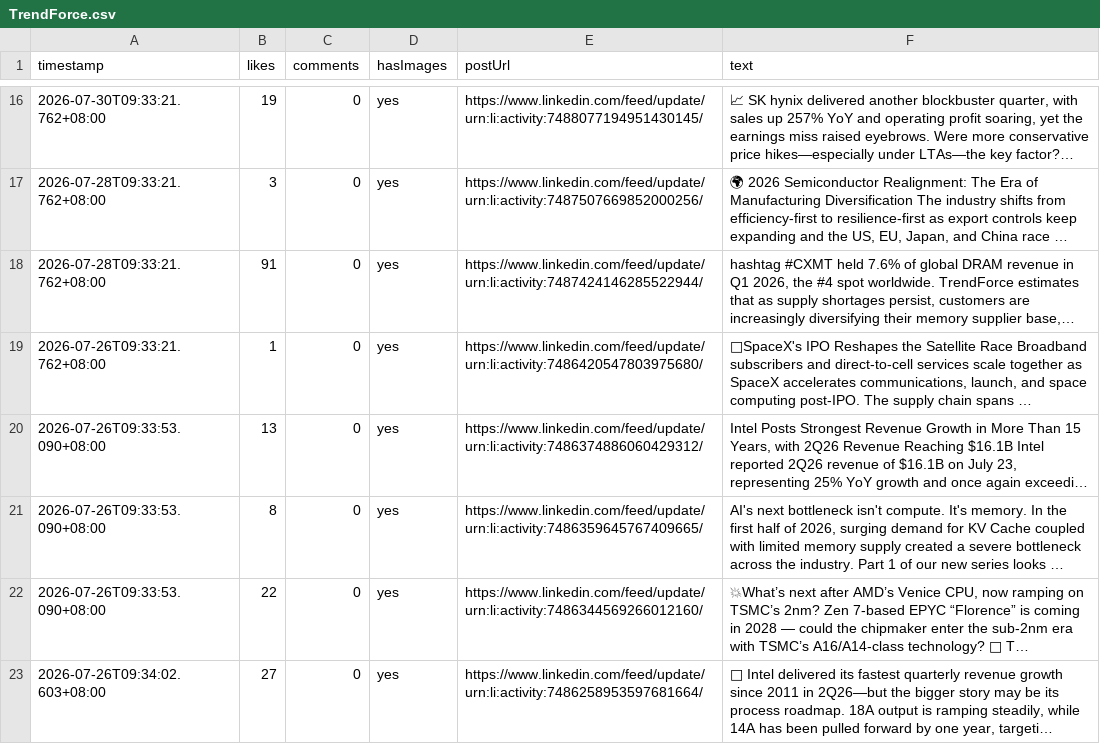
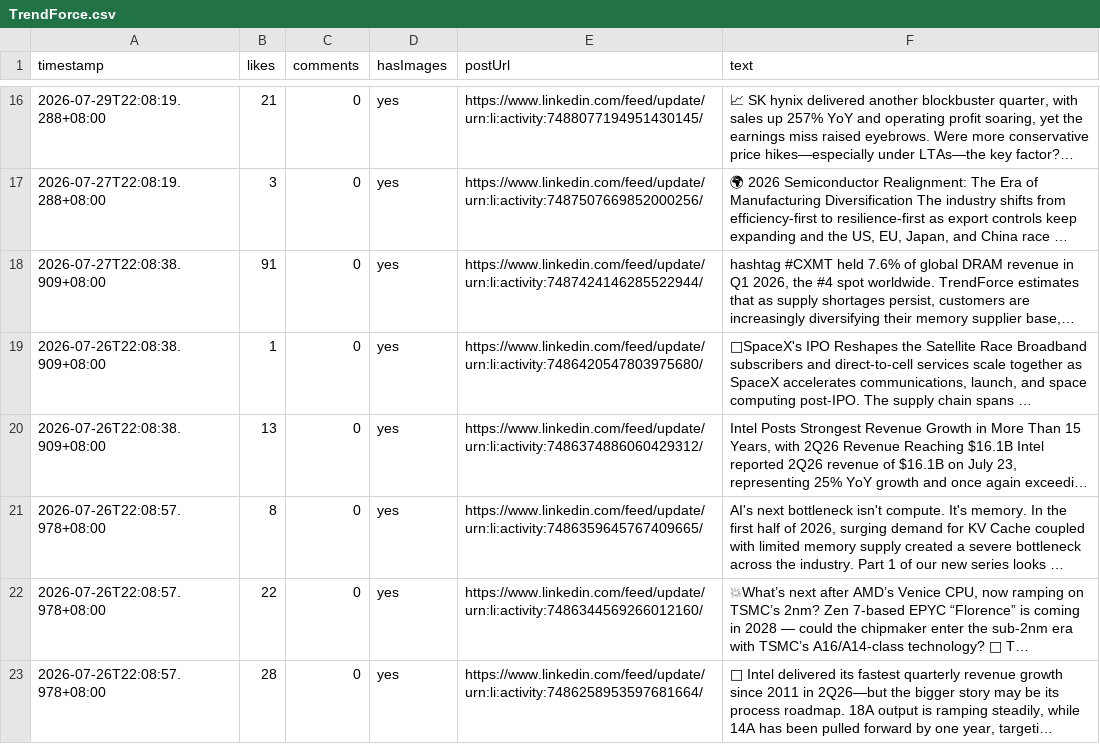
Before and after one commit to Evaline8485/TrendForceDashboard, a CSV file: csv/linkedin/TrendForce.csv, drawn as a sheet; only a part is shown, gaps mark what is left out; long unchanged cells end in …; the diff covers the shown part only; the diff names each change by its address in the sheet, - before the commit and + after, or states it on an @@ line.

```diff
--- a/csv/linkedin/TrendForce.csv
+++ b/csv/linkedin/TrendForce.csv
-A16 (timestamp): 2026-07-30T09:33:21.762+08:00
+A16 (timestamp): 2026-07-29T22:08:19.288+08:00
-B16 (likes): 19
+B16 (likes): 21
-A17 (timestamp): 2026-07-28T09:33:21.762+08:00
+A17 (timestamp): 2026-07-27T22:08:19.288+08:00
-A18 (timestamp): 2026-07-28T09:33:21.762+08:00
+A18 (timestamp): 2026-07-27T22:08:38.909+08:00
-A19 (timestamp): 2026-07-26T09:33:21.762+08:00
+A19 (timestamp): 2026-07-26T22:08:38.909+08:00
-A20 (timestamp): 2026-07-26T09:33:53.090+08:00
+A20 (timestamp): 2026-07-26T22:08:38.909+08:00
-A21:A22 (timestamp): 2026-07-26T09:33:53.090+08:00
+A21:A22 (timestamp): 2026-07-26T22:08:57.978+08:00
-A23 (timestamp): 2026-07-26T09:34:02.603+08:00
+A23 (timestamp): 2026-07-26T22:08:57.978+08:00
-B23 (likes): 27
+B23 (likes): 28
```
Also changed, not shown: 5 removed rows and 37 edited cells elsewhere in this file, csv/FT.csv, csv/QQ_Timmy.csv, 14 other files.
